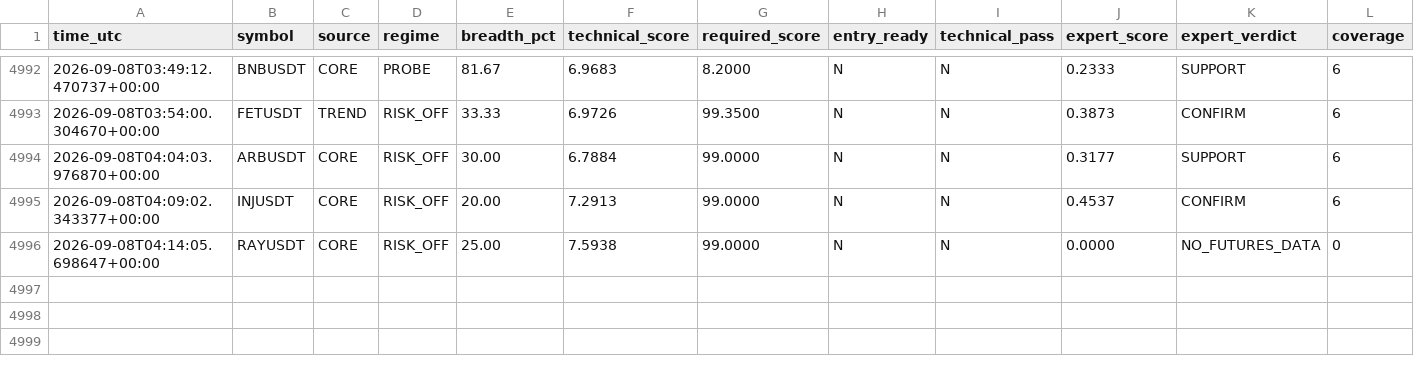
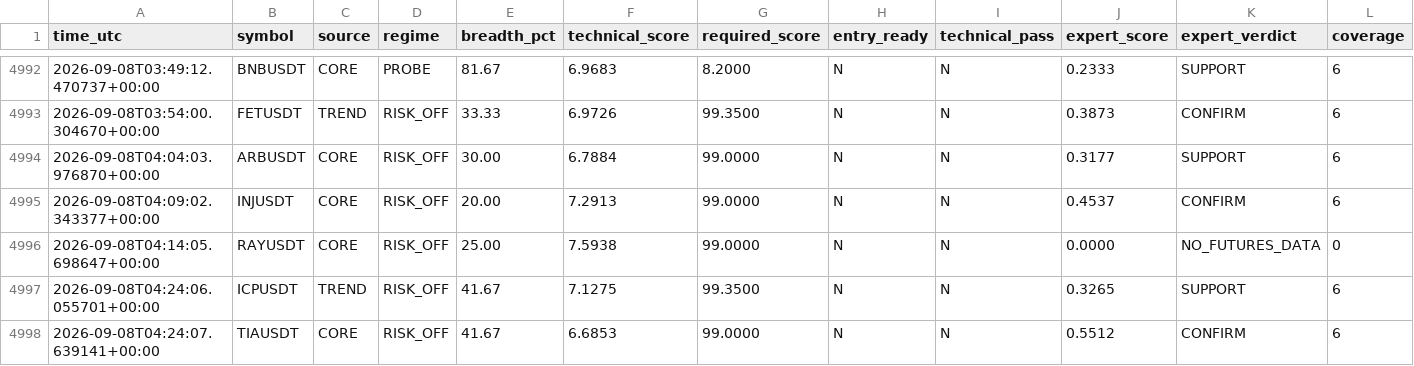
Before and after one commit to mrmatinbolandnazar-web/crypto-paper-bot, a CSV file: vps_reports/expert_shadow_v5_3.csv, drawn as a sheet; only a part is shown, gaps mark what is left out; rows hold the shown columns only; the diff names each change by its address in the sheet, - before the commit and + after, or states it on an @@ line.

```diff
--- a/vps_reports/expert_shadow_v5_3.csv
+++ b/vps_reports/expert_shadow_v5_3.csv
+row 4997: 2026-09-08T04:24:06.055701+00:00 | ICPUSDT | TREND | RISK_OFF | 41.67 | 7.1275 | 99.3500 | N | N | 0.3265 | SUPPORT | 6
+row 4998: 2026-09-08T04:24:07.639141+00:00 | TIAUSDT | CORE | RISK_OFF | 41.67 | 6.6853 | 99.0000 | N | N | 0.5512 | CONFIRM | 6
```
Also changed, not shown: 9 other files.
